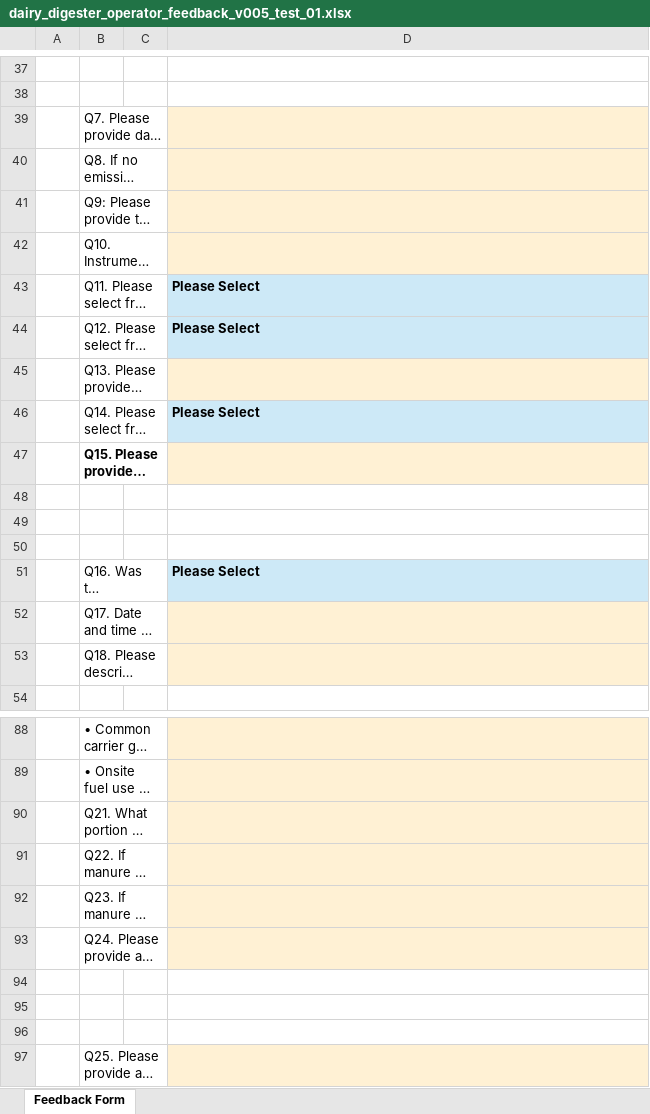
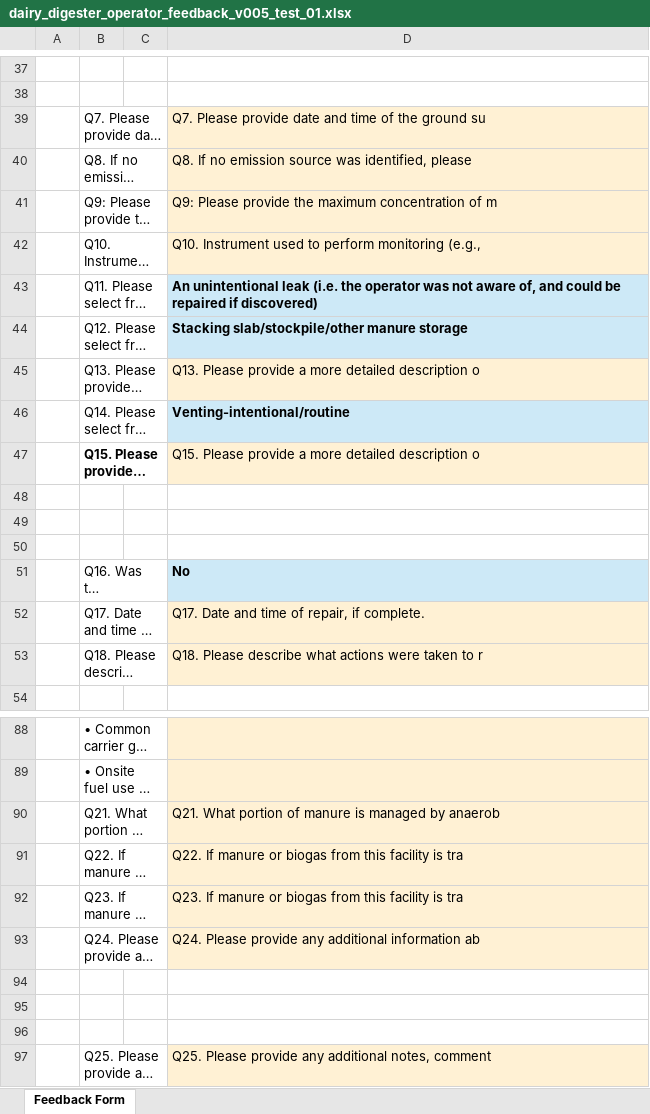
Before and after one commit to tony-held-carb/feedback_portal, an Excel workbook: feedback_forms/testing_versions/dairy_digester_operator_feedback_v005_test_01.xlsx, sheet Feedback Form, drawn as a sheet; only a part is shown, gaps mark what is left out; long unchanged cells end in …; values as stored, in another font and other column widths than the file's, no borders; charts and pictures not drawn; the diff names each change by its address in the sheet, - before the commit and + after, or states it on an @@ line.

```diff
--- a/feedback_forms/testing_versions/dairy_digester_operator_feedback_v005_test_01.xlsx (sheet Feedback Form)
+++ b/feedback_forms/testing_versions/dairy_digester_operator_feedback_v005_test_01.xlsx (sheet Feedback Form)
-D39: (empty)
+D39: Q7. Please provide date and time of the ground su
-D40: (empty)
+D40: Q8. If no emission source was identified, please
-D41: (empty)
+D41: Q9: Please provide the maximum concentration of m
-D42: (empty)
+D42: Q10. Instrument used to perform monitoring (e.g.,
-D43: Please Select
+D43: An unintentional leak (i.e. the operator was not aware of, and could be repaired if discovered)
-D44: Please Select
+D44: Stacking slab/stockpile/other manure storage
-D45: (empty)
+D45: Q13. Please provide a more detailed description o
-D46: Please Select
+D46: Venting-intentional/routine
-D47: (empty)
+D47: Q15. Please provide a more detailed description o
-D51: Please Select
+D51: No
-D52: (empty)
+D52: Q17. Date and time of repair, if complete.
-D53: (empty)
+D53: Q18. Please describe what actions were taken to r
-D90: (empty)
+D90: Q21. What portion of manure is managed by anaerob
-D91: (empty)
+D91: Q22. If manure or biogas from this facility is tra
-D92: (empty)
+D92: Q23. If manure or biogas from this facility is tra
-D93: (empty)
+D93: Q24. Please provide any additional information ab
-D97: (empty)
+D97: Q25. Please provide any additional notes, comment
```
Also changed, not shown: feedback_forms/testing_versions/energy_operator_feedback_v003_test_01.xlsx, feedback_forms/testing_versions/generic_operator_feedback_v002_test_01.xlsx, 9 other files.
